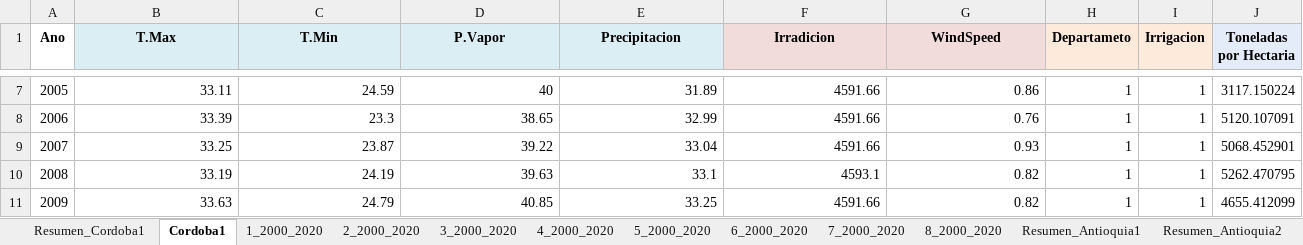
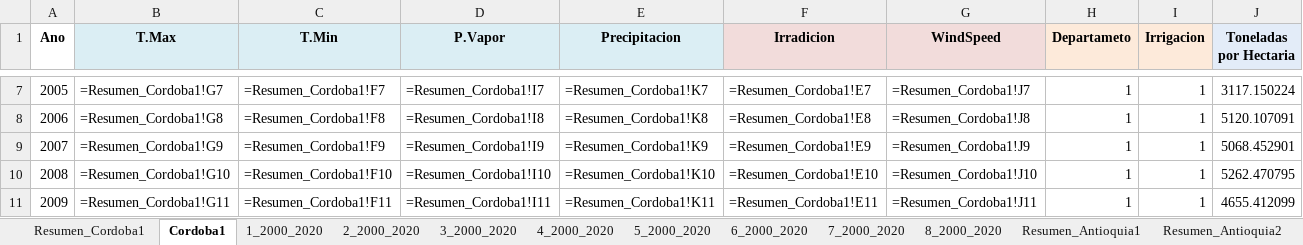
Before and after one commit to salvarezg0911/Modelos-de-prediccion-Tesis, an Excel workbook: PruebaDatos.xlsx, sheet Cordoba1, drawn as a sheet; only a part is shown, gaps mark what is left out; values as stored, in another font and other column widths than the file's, no borders; formulas without a stored value are shown as written; the diff covers the shown part only; the diff names each change by its address in the sheet, - before the commit and + after, or states it on an @@ line.

```diff
--- a/PruebaDatos.xlsx (sheet Cordoba1)
+++ b/PruebaDatos.xlsx (sheet Cordoba1)
-B7 (T.Max): 33.11
+B7 (T.Max): =Resumen_Cordoba1!G7
-C7 (T.Min): 24.59
+C7 (T.Min): =Resumen_Cordoba1!F7
-D7 (P.Vapor): 40
+D7 (P.Vapor): =Resumen_Cordoba1!I7
-E7 (Precipitacion): 31.89
+E7 (Precipitacion): =Resumen_Cordoba1!K7
-F7 (Irradicion): 4591.66
+F7 (Irradicion): =Resumen_Cordoba1!E7
-G7 (WindSpeed): 0.86
+G7 (WindSpeed): =Resumen_Cordoba1!J7
-B8 (T.Max): 33.39
+B8 (T.Max): =Resumen_Cordoba1!G8
-C8 (T.Min): 23.3
+C8 (T.Min): =Resumen_Cordoba1!F8
-D8 (P.Vapor): 38.65
+D8 (P.Vapor): =Resumen_Cordoba1!I8
-E8 (Precipitacion): 32.99
+E8 (Precipitacion): =Resumen_Cordoba1!K8
-F8 (Irradicion): 4591.66
+F8 (Irradicion): =Resumen_Cordoba1!E8
-G8 (WindSpeed): 0.76
+G8 (WindSpeed): =Resumen_Cordoba1!J8
-B9 (T.Max): 33.25
+B9 (T.Max): =Resumen_Cordoba1!G9
-C9 (T.Min): 23.87
+C9 (T.Min): =Resumen_Cordoba1!F9
-D9 (P.Vapor): 39.22
+D9 (P.Vapor): =Resumen_Cordoba1!I9
-E9 (Precipitacion): 33.04
+E9 (Precipitacion): =Resumen_Cordoba1!K9
-F9 (Irradicion): 4591.66
+F9 (Irradicion): =Resumen_Cordoba1!E9
-G9 (WindSpeed): 0.93
+G9 (WindSpeed): =Resumen_Cordoba1!J9
-B10 (T.Max): 33.19
+B10 (T.Max): =Resumen_Cordoba1!G10
-C10 (T.Min): 24.19
+C10 (T.Min): =Resumen_Cordoba1!F10
-D10 (P.Vapor): 39.63
+D10 (P.Vapor): =Resumen_Cordoba1!I10
-E10 (Precipitacion): 33.1
+E10 (Precipitacion): =Resumen_Cordoba1!K10
-F10 (Irradicion): 4593.1
+F10 (Irradicion): =Resumen_Cordoba1!E10
-G10 (WindSpeed): 0.82
+G10 (WindSpeed): =Resumen_Cordoba1!J10
-B11 (T.Max): 33.63
+B11 (T.Max): =Resumen_Cordoba1!G11
-C11 (T.Min): 24.79
+C11 (T.Min): =Resumen_Cordoba1!F11
-D11 (P.Vapor): 40.85
+D11 (P.Vapor): =Resumen_Cordoba1!I11
-E11 (Precipitacion): 33.25
+E11 (Precipitacion): =Resumen_Cordoba1!K11
-F11 (Irradicion): 4591.66
+F11 (Irradicion): =Resumen_Cordoba1!E11
-G11 (WindSpeed): 0.82
+G11 (WindSpeed): =Resumen_Cordoba1!J11
```
Also changed, not shown: 21 added rows, 21 removed rows and 97 edited cells elsewhere in this sheet, sheet Resumen_Guajira2, sheet Resumen_Guajira3, sheet 1_2000_2020, other sheet tabs, 1 other file.
